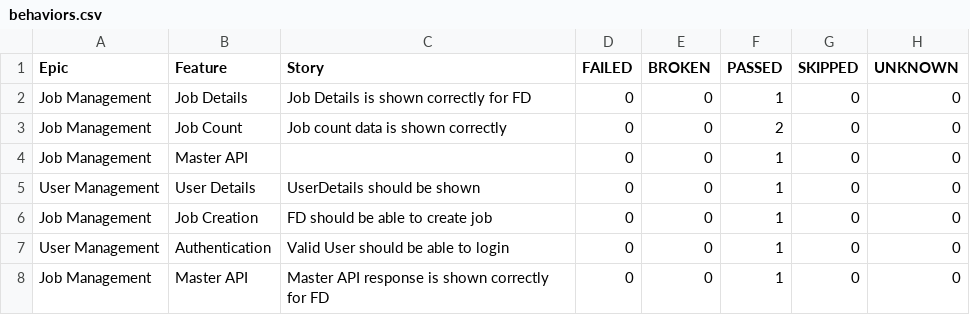
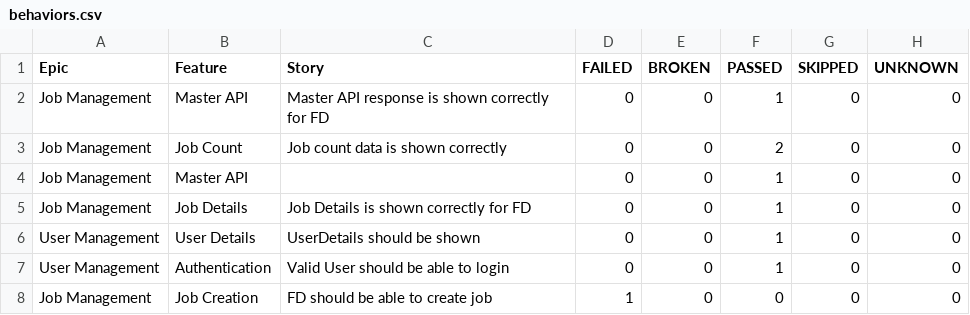
Before and after one commit to kstvds24/Phoenix-TestAutomationFrameWork, a CSV file: data/behaviors.csv, drawn as a sheet.

```diff
--- a/data/behaviors.csv
+++ b/data/behaviors.csv
@@ -1,8 +1,8 @@
 "Epic","Feature","Story","FAILED","BROKEN","PASSED","SKIPPED","UNKNOWN"
-"Job Management","Job Details","Job Details is shown correctly for FD","0","0","1","0","0"
+"Job Management","Master API","Master API response is shown correctly for FD","0","0","1","0","0"
 "Job Management","Job Count","Job count data is shown correctly","0","0","2","0","0"
 "Job Management","Master API","","0","0","1","0","0"
+"Job Management","Job Details","Job Details is shown correctly for FD","0","0","1","0","0"
 "User Management","User Details","UserDetails should be shown","0","0","1","0","0"
-"Job Management","Job Creation","FD should be able to create job","0","0","1","0","0"
 "User Management","Authentication","Valid User should be able to login","0","0","1","0","0"
-"Job Management","Master API","Master API response is shown correctly for FD","0","0","1","0","0"
+"Job Management","Job Creation","FD should be able to create job","1","0","0","0","0"
```
Also changed, not shown: data/suites.csv, 58 other files.
